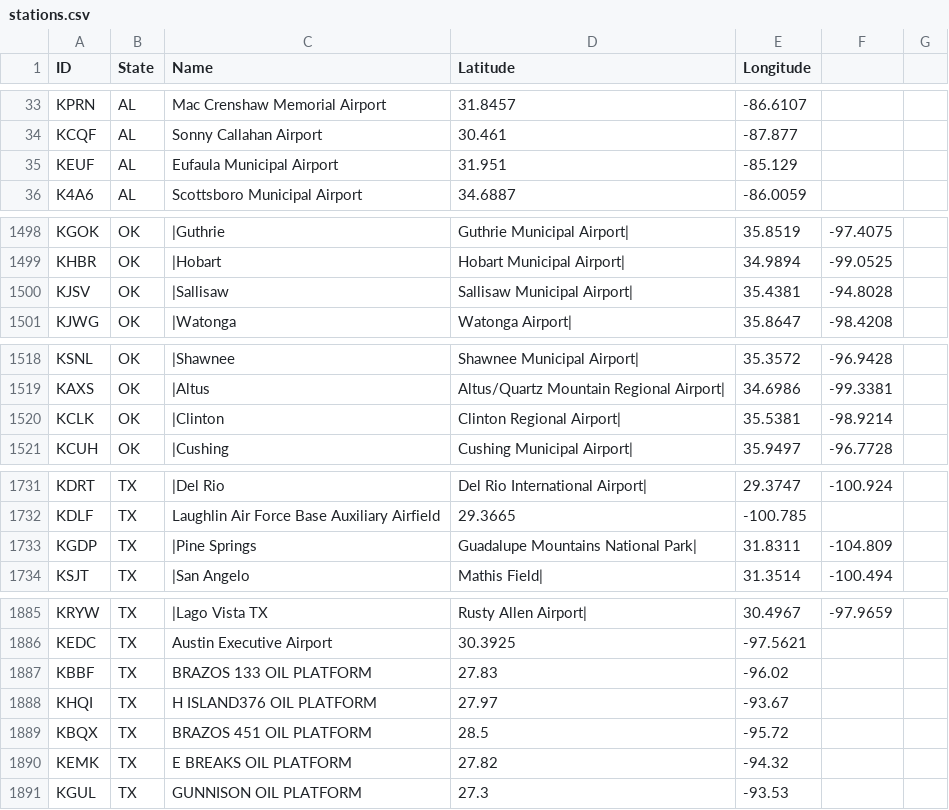
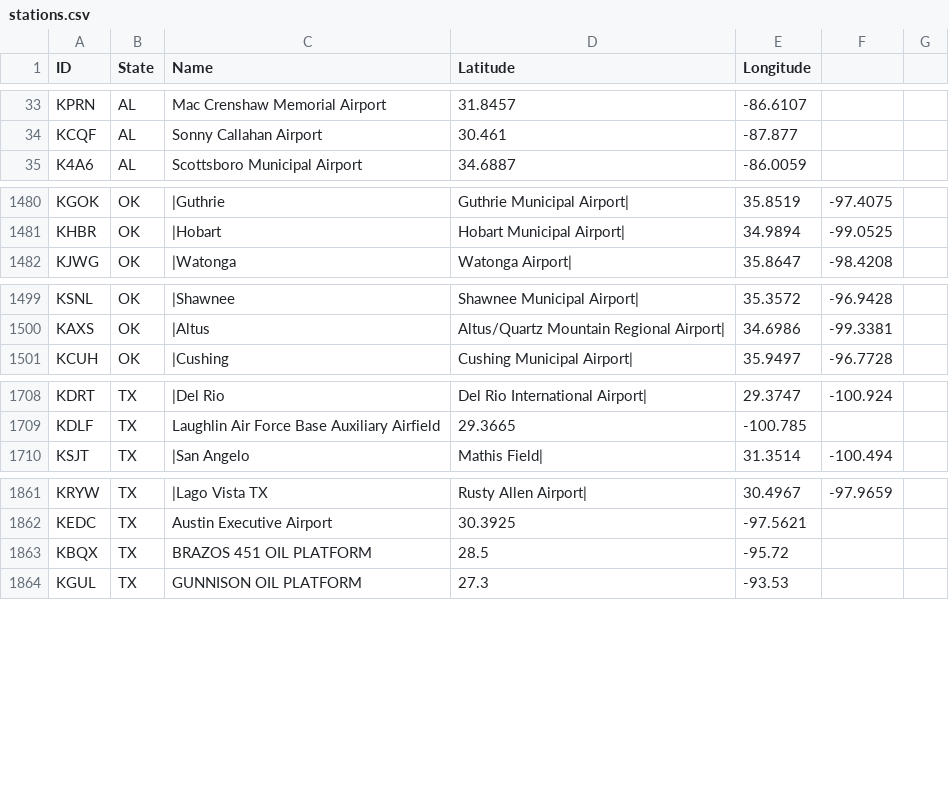
Before and after one commit to tmaldrsn/wx-history, a CSV file: stations.csv, drawn as a sheet; only a part is shown, gaps mark what is left out; the diff covers the shown part only; the diff names each change by its address in the sheet, - before the commit and + after, or states it on an @@ line.

```diff
--- a/stations.csv
+++ b/stations.csv
-row 35: KEUF | AL | Eufaula Municipal Airport | 31.951 | -85.129
-row 1500: KJSV | OK | |Sallisaw | Sallisaw Municipal Airport| | 35.4381 | -94.8028
-row 1520: KCLK | OK | |Clinton | Clinton Regional Airport| | 35.5381 | -98.9214
-row 1733: KGDP | TX | |Pine Springs | Guadalupe Mountains National Park| | 31.8311 | -104.809
-row 1887: KBBF | TX | BRAZOS 133 OIL PLATFORM | 27.83 | -96.02
-row 1888: KHQI | TX | H ISLAND376 OIL PLATFORM | 27.97 | -93.67
-row 1890: KEMK | TX | E BREAKS OIL PLATFORM | 27.82 | -94.32
```
Also changed, not shown: 23 removed rows elsewhere in this file.
